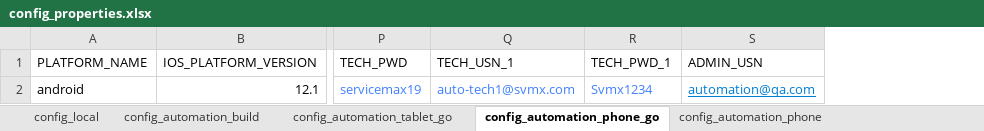
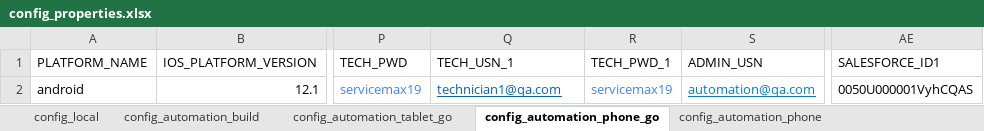
Before and after one commit to svmx-amresh-kumar/SVMX_Catalyst, an Excel workbook: fsaautomation/resources/config_properties.xlsx, sheet config_automation_phone_go, drawn as a sheet; only a part is shown, gaps mark what is left out; values as stored, in another font and other column widths than the file's, no borders; the diff names each change by its address in the sheet, - before the commit and + after, or states it on an @@ line.

Commit message:
changes for technician1 user

```diff
--- a/fsaautomation/resources/config_properties.xlsx (sheet config_automation_phone_go)
+++ b/fsaautomation/resources/config_properties.xlsx (sheet config_automation_phone_go)
+column AE (SALESFORCE_ID1), row 2: 0050U000001VyhCQAS
-Q2 (TECH_USN_1): auto-tech1@svmx.com
+Q2 (TECH_USN_1): technician1@qa.com
@@ Q2 underline: off → on, text colour: #4180FF → #0563C1 @@
-R2 (TECH_PWD_1): Svmx1234
+R2 (TECH_PWD_1): servicemax19
```
Also changed, not shown: sheet config_local.
